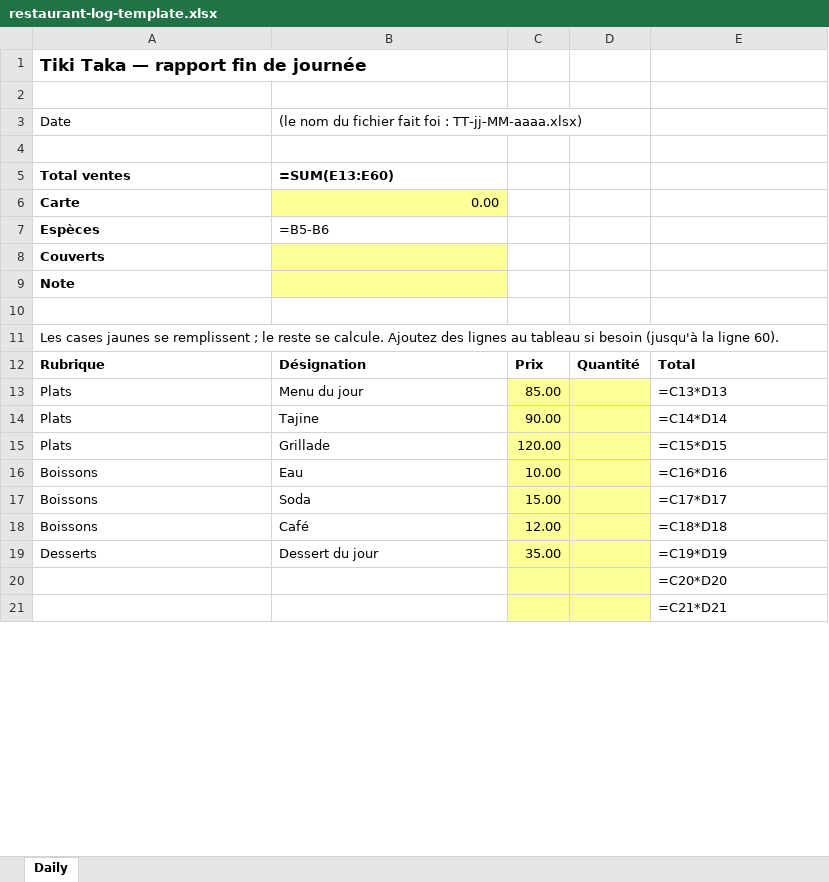
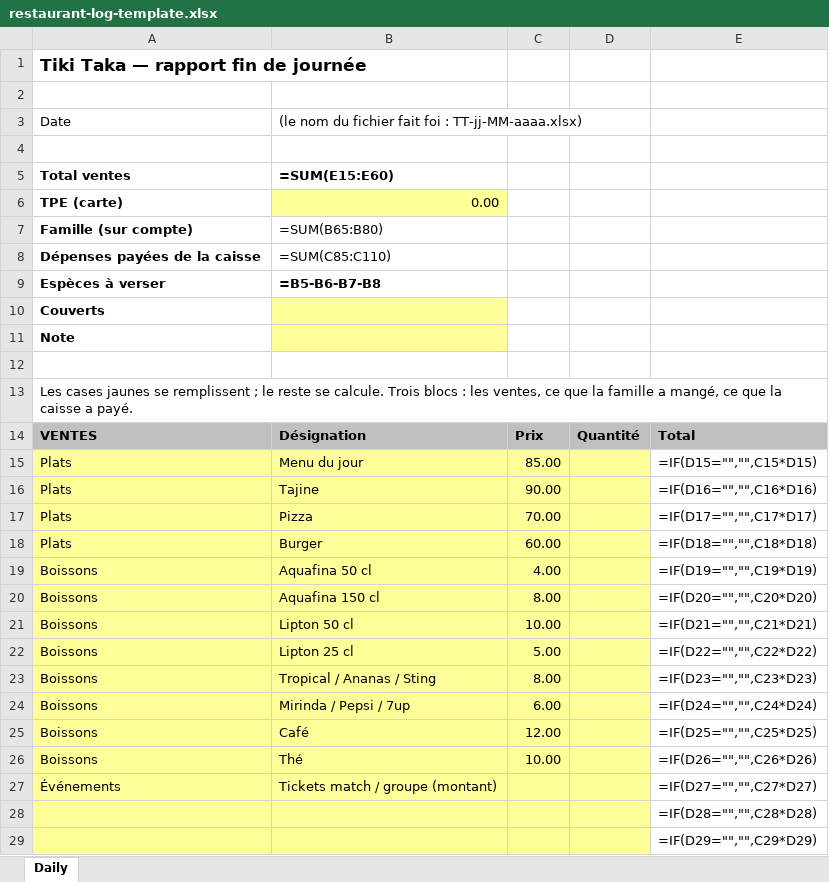
Before and after one commit to MoufidGM/moaca, an Excel workbook: web/src/main/resources/restaurant-log-template.xlsx, sheet Daily, drawn as a sheet; only a part is shown; values as stored, in another font and other column widths than the file's, no borders; formulas without a stored value are shown as written; removed rows and columns are numbered as before the commit, all else as after; the diff covers the shown part only; the diff names each change by its address in the sheet, - before the commit and + after, or states it on an @@ line.

```diff
--- a/web/src/main/resources/restaurant-log-template.xlsx (sheet Daily)
+++ b/web/src/main/resources/restaurant-log-template.xlsx (sheet Daily)
-B5: =SUM(E13:E60)
+B5: =SUM(E15:E60)
-A6: Carte
+A6: TPE (carte)
-row 7: Espèces | =B5-B6
+row 7: Famille (sur compte) | =SUM(B65:B80)
+row 8: Dépenses payées de la caisse | =SUM(C85:C110)
+row 9: Espèces à verser | =B5-B6-B7-B8
-A13: …se calcule. Ajoutez des lignes au tableau si besoin (jusqu'à la ligne 60).
+A13: …se calcule. Trois blocs : les ventes, ce que la famille a mangé, ce que la caisse a payé.
-A14: Rubrique
+A14: VENTES
-A14:E14 fill: none
+A14:E14 fill: #C0C0C0
-A15:B16 fill: none
+A15:B16 fill: #FFFF99
-E15: =C13*D13
+E15: =IF(D15="","",C15*D15)
-E16: =C14*D14
+E16: =IF(D16="","",C16*D16)
-row 15: Plats | Grillade | 120.00 |  | =C15*D15
+row 17: Plats | Pizza | 70.00 |  | =IF(D17="","",C17*D17)
+row 18: Plats | Burger | 60.00 |  | =IF(D18="","",C18*D18)
+row 19: Boissons | Aquafina 50 cl | 4.00 |  | =IF(D19="","",C19*D19)
+row 20: Boissons | Aquafina 150 cl | 8.00 |  | =IF(D20="","",C20*D20)
-A21:B21 fill: none
+A21:B21 fill: #FFFF99
-B21: Eau
+B21: Lipton 50 cl
-E21: =C16*D16
+E21: =IF(D21="","",C21*D21)
-row 17: Boissons | Soda | 15.00 |  | =C17*D17
+row 22: Boissons | Lipton 25 cl | 5.00 |  | =IF(D22="","",C22*D22)
+row 23: Boissons | Tropical / Ananas / Sting | 8.00 |  | =IF(D23="","",C23*D23)
+row 24: Boissons | Mirinda / Pepsi / 7up | 6.00 |  | =IF(D24="","",C24*D24)
-A25:B25 fill: none
+A25:B25 fill: #FFFF99
-E25: =C18*D18
+E25: =IF(D25="","",C25*D25)
-row 19: Desserts | Dessert du jour | 35.00 |  | =C19*D19
+row 26: Boissons | Thé | 10.00 |  | =IF(D26="","",C26*D26)
+row 27: Événements | Tickets match / groupe (montant) |  |  | =IF(D27="","",C27*D27)
-A28:B29 fill: none
+A28:B29 fill: #FFFF99
-E28: =C20*D20
+E28: =IF(D28="","",C28*D28)
-E29: =C21*D21
+E29: =IF(D29="","",C29*D29)
```
Also changed, not shown: 44 added rows, 39 edited cells and cell formats elsewhere in this sheet, web/src/main/resources/salon-log-template.xlsx, 13 other files.
